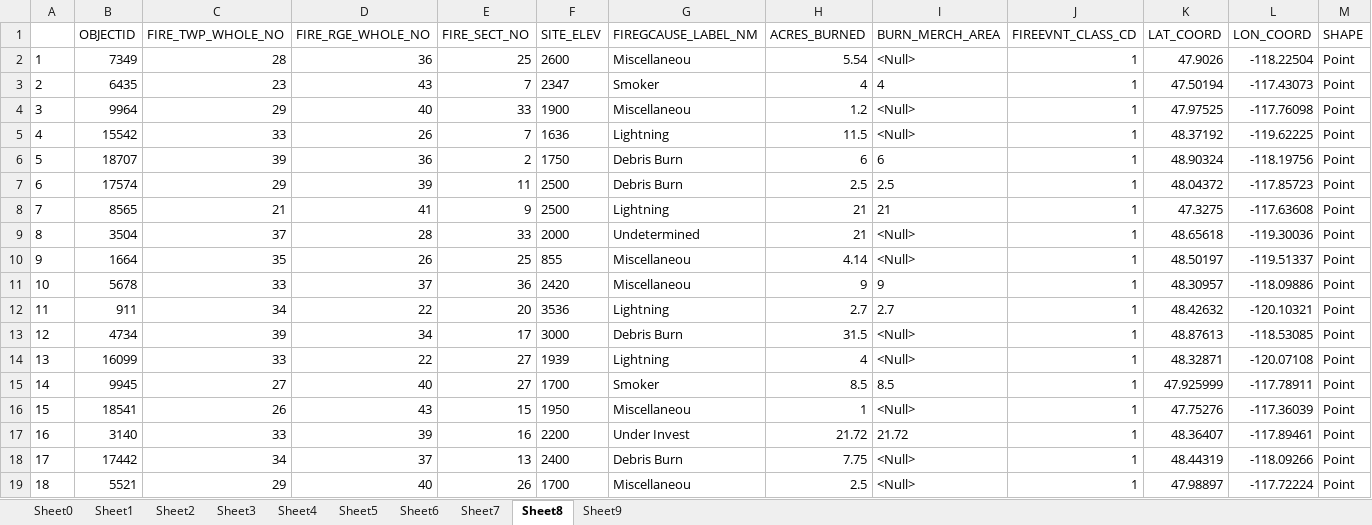
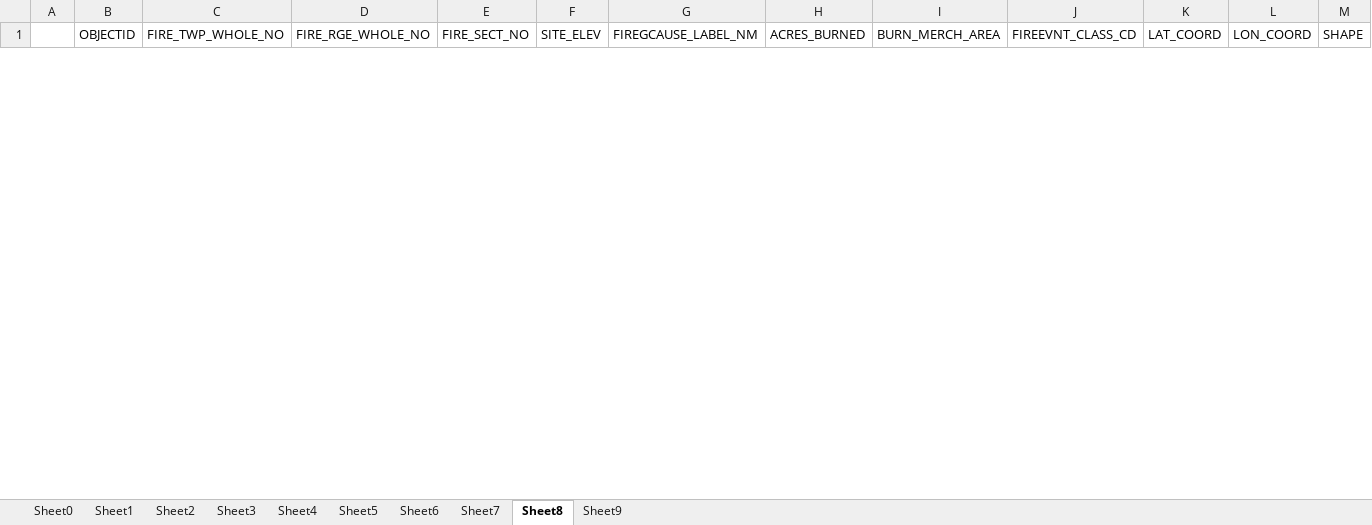
Before and after one commit to kshaji3/ACO-drone-firefighting, an Excel workbook: data-manipulation/northwest-samples.xlsx, sheet Sheet8, drawn as a sheet; only a part is shown; values as stored, in another font and other column widths than the file's, no borders; removed rows and columns are numbered as before the commit, all else as after; rows hold the shown columns only; the diff covers the shown part only; the diff names each change by its address in the sheet, - before the commit and + after, or states it on an @@ line.

```diff
--- a/data-manipulation/northwest-samples.xlsx (sheet Sheet8)
+++ b/data-manipulation/northwest-samples.xlsx (sheet Sheet8)
-row 2: 1 | 7349 | 28 | 36 | 25 | 2600 | Miscellaneou | 5.54 | <Null> | 1 | 47.9026 | -118.22504 | Point
-row 3: 2 | 6435 | 23 | 43 | 7 | 2347 | Smoker | 4 | 4 | 1 | 47.50194 | -117.43073 | Point
-row 4: 3 | 9964 | 29 | 40 | 33 | 1900 | Miscellaneou | 1.2 | <Null> | 1 | 47.97525 | -117.76098 | Point
-row 5: 4 | 15542 | 33 | 26 | 7 | 1636 | Lightning | 11.5 | <Null> | 1 | 48.37192 | -119.62225 | Point
-row 6: 5 | 18707 | 39 | 36 | 2 | 1750 | Debris Burn | 6 | 6 | 1 | 48.90324 | -118.19756 | Point
-row 7: 6 | 17574 | 29 | 39 | 11 | 2500 | Debris Burn | 2.5 | 2.5 | 1 | 48.04372 | -117.85723 | Point
-row 8: 7 | 8565 | 21 | 41 | 9 | 2500 | Lightning | 21 | 21 | 1 | 47.3275 | -117.63608 | Point
-row 9: 8 | 3504 | 37 | 28 | 33 | 2000 | Undetermined | 21 | <Null> | 1 | 48.65618 | -119.30036 | Point
-row 10: 9 | 1664 | 35 | 26 | 25 | 855 | Miscellaneou | 4.14 | <Null> | 1 | 48.50197 | -119.51337 | Point
-row 11: 10 | 5678 | 33 | 37 | 36 | 2420 | Miscellaneou | 9 | 9 | 1 | 48.30957 | -118.09886 | Point
-row 12: 11 | 911 | 34 | 22 | 20 | 3536 | Lightning | 2.7 | 2.7 | 1 | 48.42632 | -120.10321 | Point
-row 13: 12 | 4734 | 39 | 34 | 17 | 3000 | Debris Burn | 31.5 | <Null> | 1 | 48.87613 | -118.53085 | Point
-row 14: 13 | 16099 | 33 | 22 | 27 | 1939 | Lightning | 4 | <Null> | 1 | 48.32871 | -120.07108 | Point
-row 15: 14 | 9945 | 27 | 40 | 27 | 1700 | Smoker | 8.5 | 8.5 | 1 | 47.925999 | -117.78911 | Point
-row 16: 15 | 18541 | 26 | 43 | 15 | 1950 | Miscellaneou | 1 | <Null> | 1 | 47.75276 | -117.36039 | Point
-row 17: 16 | 3140 | 33 | 39 | 16 | 2200 | Under Invest | 21.72 | 21.72 | 1 | 48.36407 | -117.89461 | Point
-row 18: 17 | 17442 | 34 | 37 | 13 | 2400 | Debris Burn | 7.75 | <Null> | 1 | 48.44319 | -118.09266 | Point
-row 19: 18 | 5521 | 29 | 40 | 26 | 1700 | Miscellaneou | 2.5 | <Null> | 1 | 47.98897 | -117.72224 | Point
```
Also changed, not shown: 15 added rows and 12 removed rows elsewhere in this sheet, sheet Sheet3, sheet Sheet0, sheet Sheet9, sheet Sheet6, sheet Sheet4, sheet Sheet7, 3 more sheets, data-manipulation/northeast-samples.xlsx, data-manipulation/pascascades-samples.xlsx, 6 other files.
